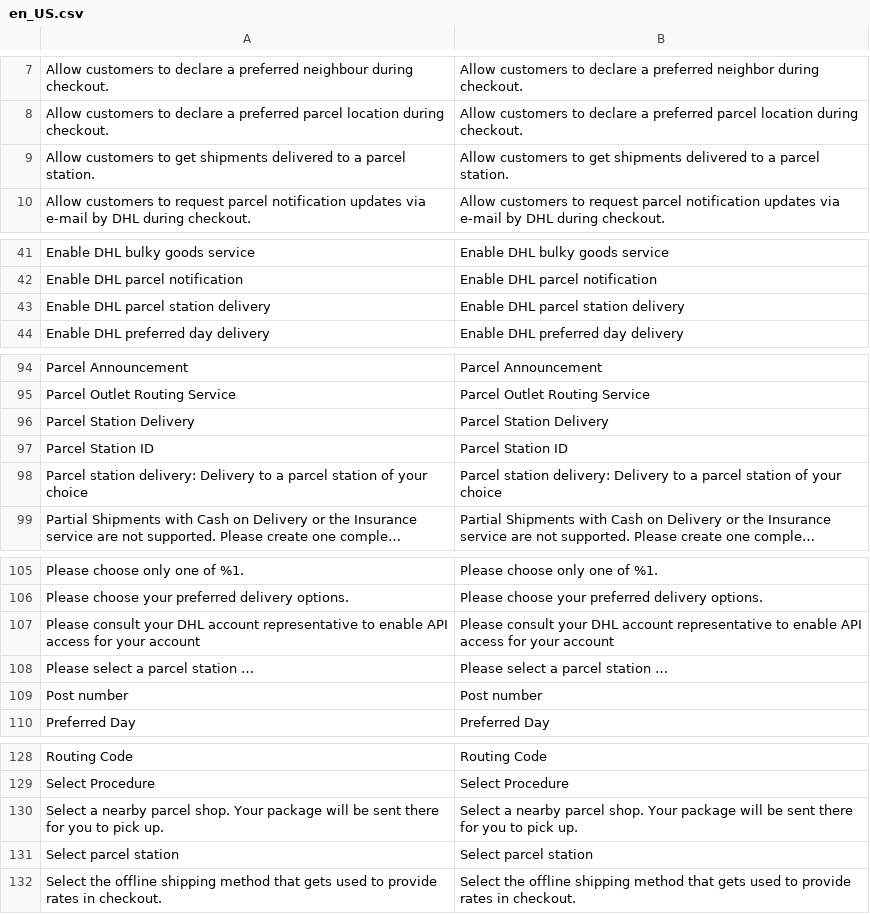
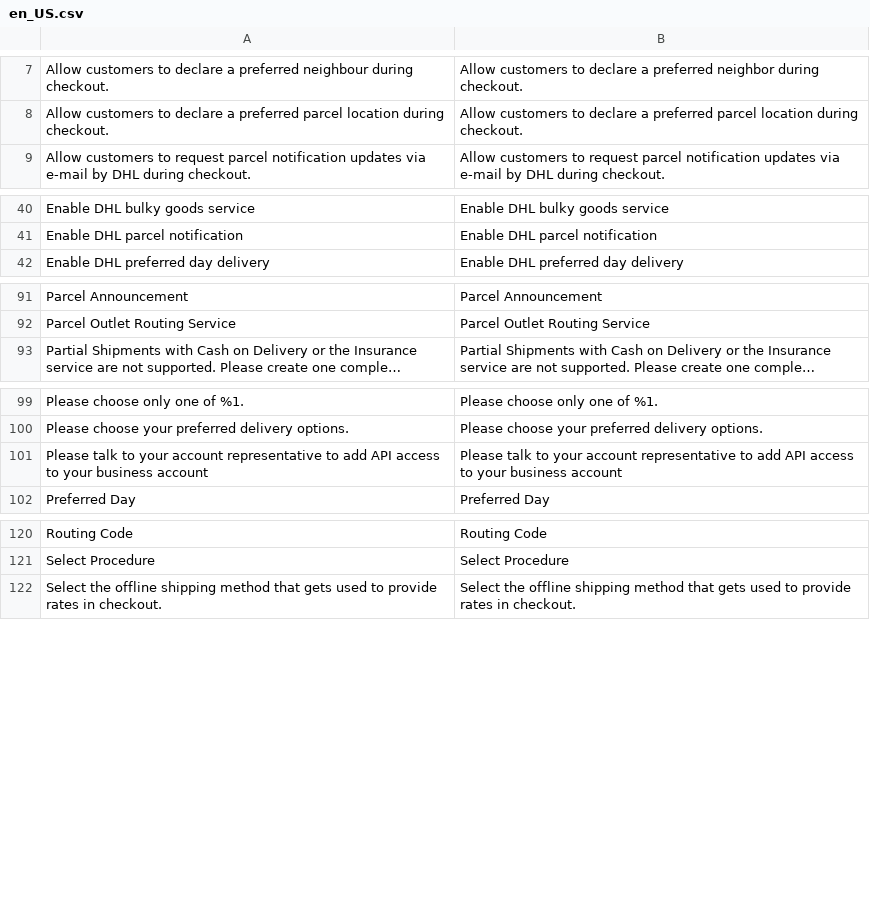
Before and after one commit to netresearch/dhl-module-carrier-paket, a CSV file: i18n/en_US.csv, drawn as a sheet; only a part is shown, gaps mark what is left out; long unchanged cells end in …; removed rows and columns are numbered as before the commit, all else as after; the diff covers the shown part only; the diff names each change by its address in the sheet, - before the commit and + after, or states it on an @@ line.

```diff
--- a/i18n/en_US.csv
+++ b/i18n/en_US.csv
-row 9: Allow customers to get shipments delivered to a parcel station. | Allow customers to get shipments delivered to a parcel station.
-row 43: Enable DHL parcel station delivery | Enable DHL parcel station delivery
-row 96: Parcel Station Delivery | Parcel Station Delivery
-row 97: Parcel Station ID | Parcel Station ID
-row 98: Parcel station delivery: Delivery to a parcel station of your choice | Parcel station delivery: Delivery to a parcel station of your choice
-A101: Please consult your DHL account representative to enable API access for your account
+A101: Please talk to your account representative to add API access to your business account
-B101: Please consult your DHL account representative to enable API access for your account
+B101: Please talk to your account representative to add API access to your business account
-row 108: Please select a parcel station … | Please select a parcel station …
-row 109: Post number | Post number
-row 130: Select a nearby parcel shop. Your package will be sent there for you to pick up. | Select a nearby parcel shop. Your package will be sent there for you to pick up.
-row 131: Select parcel station | Select parcel station
```
Also changed, not shown: 2 removed rows elsewhere in this file, i18n/de_DE.csv, 16 other files.
